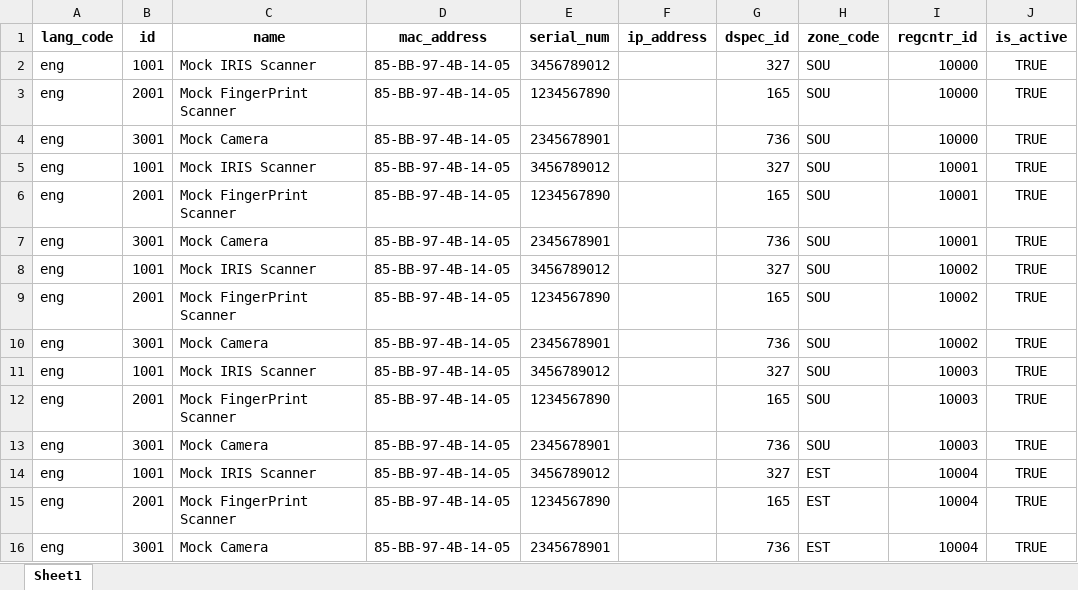
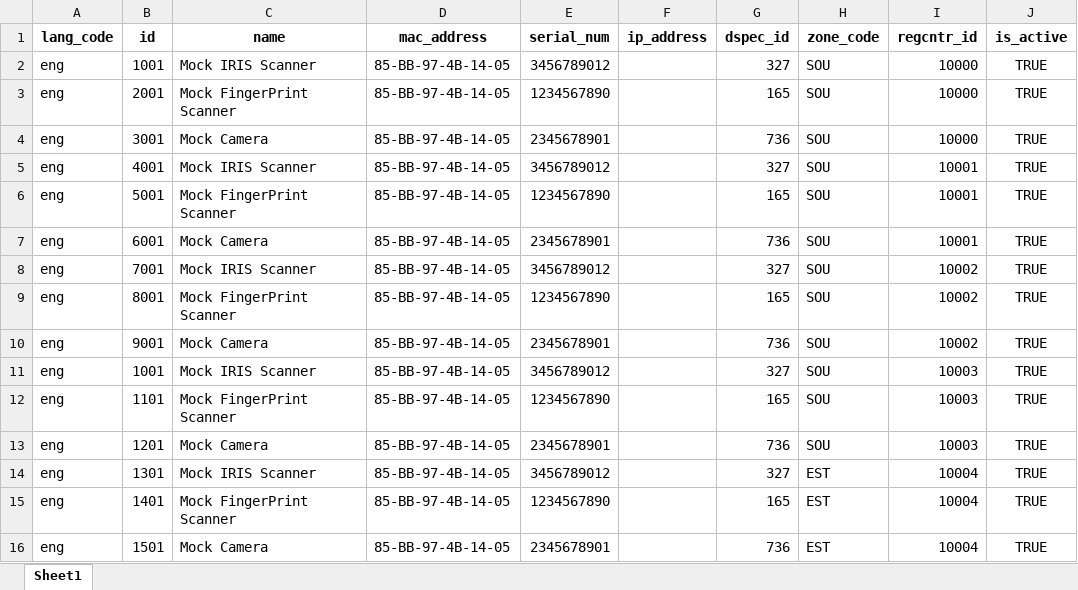
Before and after one commit to sierraleone-id/mosip-data, an Excel workbook: mosip_master/xlsx/device_master.xlsx, sheet Sheet1, drawn as a sheet; values as stored, in another font and other column widths than the file's, no borders; the diff names each change by its address in the sheet, - before the commit and + after, or states it on an @@ line.

Commit message:
update device_master.xlsx

```diff
--- a/mosip_master/xlsx/device_master.xlsx (sheet Sheet1)
+++ b/mosip_master/xlsx/device_master.xlsx (sheet Sheet1)
-B5 (id): 1001
+B5 (id): 4001
-B6 (id): 2001
+B6 (id): 5001
-B7 (id): 3001
+B7 (id): 6001
-B8 (id): 1001
+B8 (id): 7001
-B9 (id): 2001
+B9 (id): 8001
-B10 (id): 3001
+B10 (id): 9001
-B12 (id): 2001
+B12 (id): 1101
-B13 (id): 3001
+B13 (id): 1201
-B14 (id): 1001
+B14 (id): 1301
-B15 (id): 2001
+B15 (id): 1401
-B16 (id): 3001
+B16 (id): 1501
```
